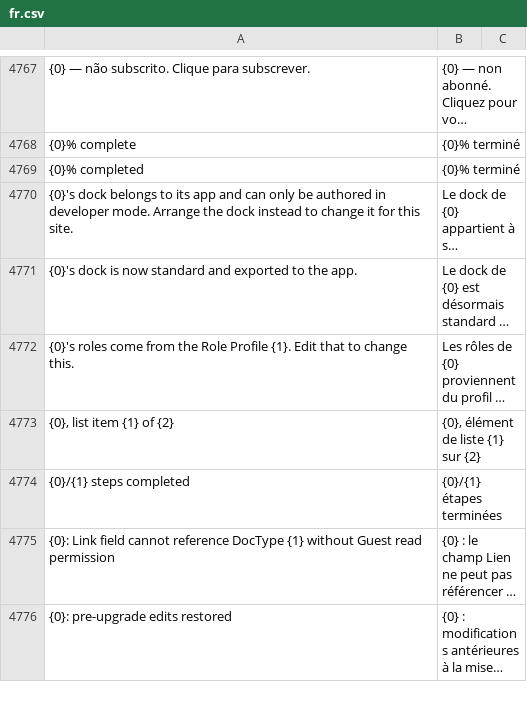
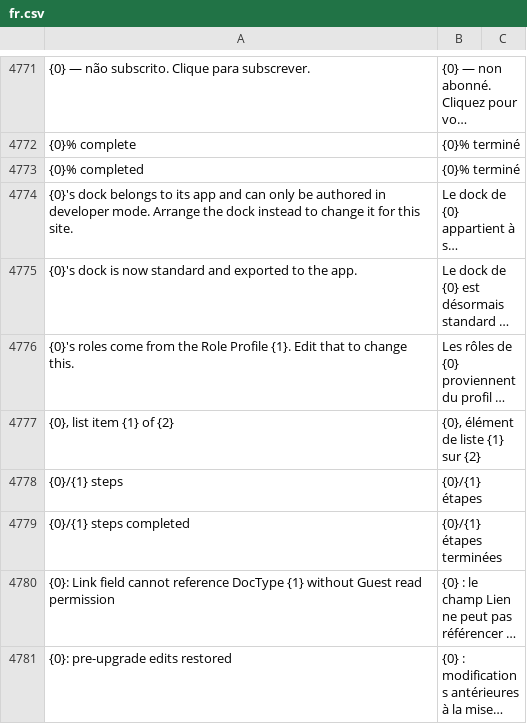
Before and after one commit to stratechna/Stratechna-Orbit-App, a CSV file: orbit/translations/fr.csv, drawn as a sheet; only a part is shown, gaps mark what is left out; long unchanged cells end in …; the diff covers the shown part only; the diff names each change by its address in the sheet, - before the commit and + after, or states it on an @@ line.

```diff
--- a/orbit/translations/fr.csv
+++ b/orbit/translations/fr.csv
+row 4778: {0}/{1} steps | {0}/{1} étapes
```
Also changed, not shown: 5 added rows and 1 removed row elsewhere in this file, orbit/translations/es.csv, orbit/translations/pt.csv, 1 other file.
